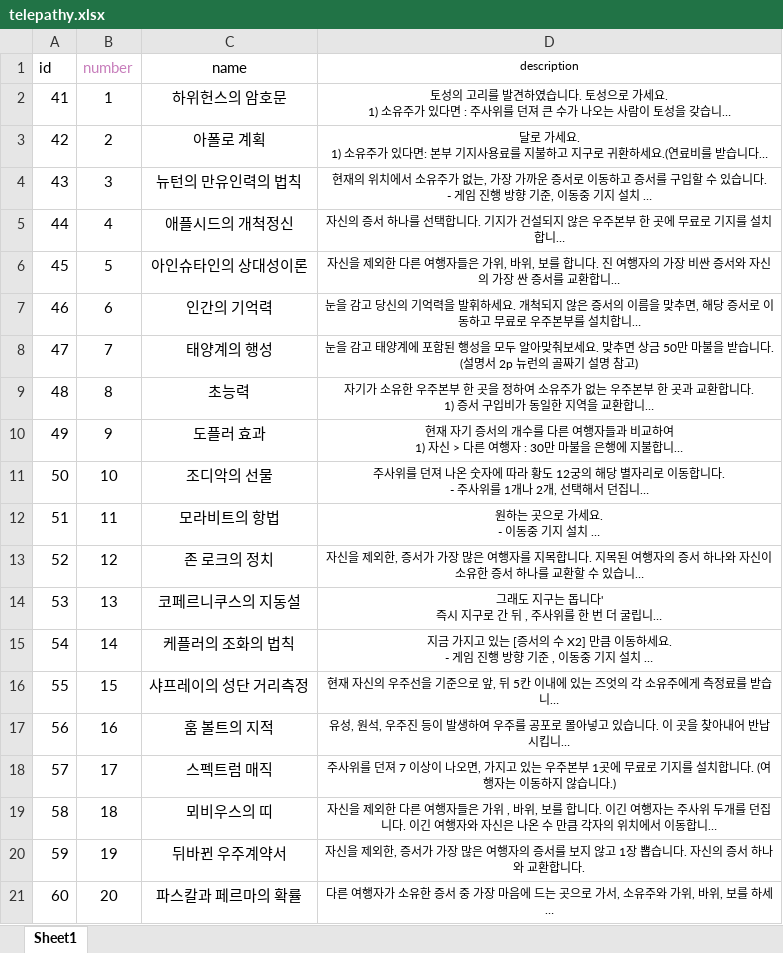
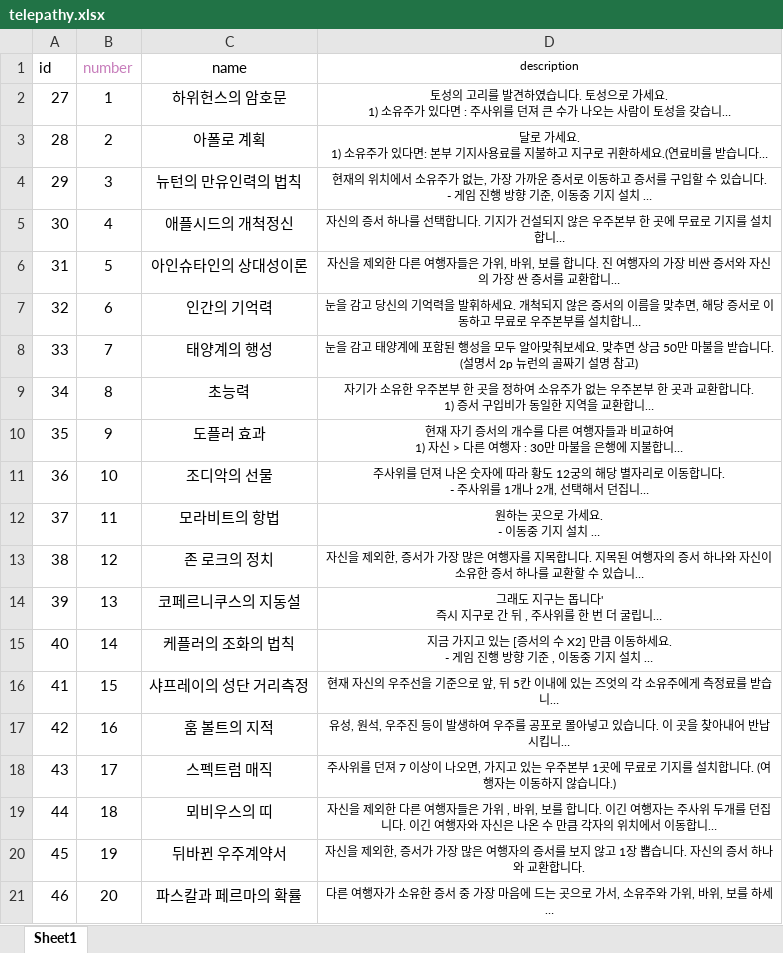
Before and after one commit to KIM9909/GamePlanet, an Excel workbook: meeple_back/src/main/resources/game-element/telepathy.xlsx, sheet Sheet1, drawn as a sheet; long unchanged cells end in …; values as stored, in another font and other column widths than the file's, no borders; the diff names each change by its address in the sheet, - before the commit and + after, or states it on an @@ line.

```diff
--- a/meeple_back/src/main/resources/game-element/telepathy.xlsx (sheet Sheet1)
+++ b/meeple_back/src/main/resources/game-element/telepathy.xlsx (sheet Sheet1)
-A2 (id): 41
+A2 (id): 27
-A3 (id): 42
+A3 (id): 28
-A4 (id): 43
+A4 (id): 29
-A5 (id): 44
+A5 (id): 30
-A6 (id): 45
+A6 (id): 31
-A7 (id): 46
+A7 (id): 32
-A8 (id): 47
+A8 (id): 33
-A9 (id): 48
+A9 (id): 34
-A10 (id): 49
+A10 (id): 35
-A11 (id): 50
+A11 (id): 36
-A12 (id): 51
+A12 (id): 37
-A13 (id): 52
+A13 (id): 38
-A14 (id): 53
+A14 (id): 39
-A15 (id): 54
+A15 (id): 40
-A16 (id): 55
+A16 (id): 41
-A17 (id): 56
+A17 (id): 42
-A18 (id): 57
+A18 (id): 43
-A19 (id): 58
+A19 (id): 44
-A20 (id): 59
+A20 (id): 45
-A21 (id): 60
+A21 (id): 46
```
Also changed, not shown: meeple_back/src/main/resources/game-element/neurons-valley.xlsx, meeple_back/src/main/resources/game-element/seed-card.xlsx.
